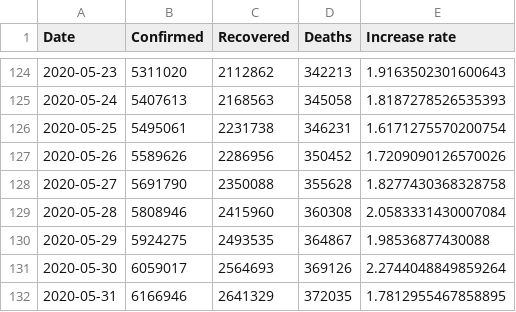
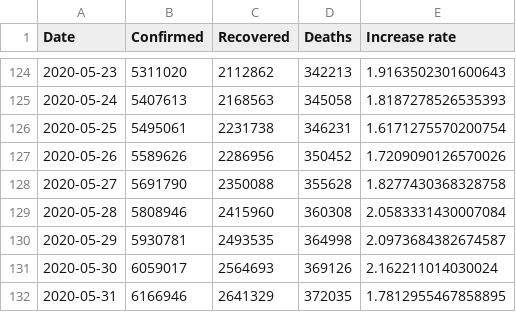
Before and after one commit to nikitasg/aws-forecast-covid19-poc, a CSV file: data/worldwide-aggregated.csv, drawn as a sheet; only a part is shown, gaps mark what is left out.

```diff
--- a/data/worldwide-aggregated.csv
+++ b/data/worldwide-aggregated.csv
@@ -129,4 +129,4 @@ Date,Confirmed,Recovered,Deaths,Increase rate
 2020-05-28,5808946,2415960,360308,2.0583331430007084
-2020-05-29,5924275,2493535,364867,1.98536877430088
-2020-05-30,6059017,2564693,369126,2.2744048849859264
+2020-05-29,5930781,2493535,364998,2.0973684382674587
+2020-05-30,6059017,2564693,369126,2.162211014030024
 2020-05-31,6166946,2641329,372035,1.7812955467858895
```
Also changed, not shown: data/countries-aggregated.csv, 2 other files.
